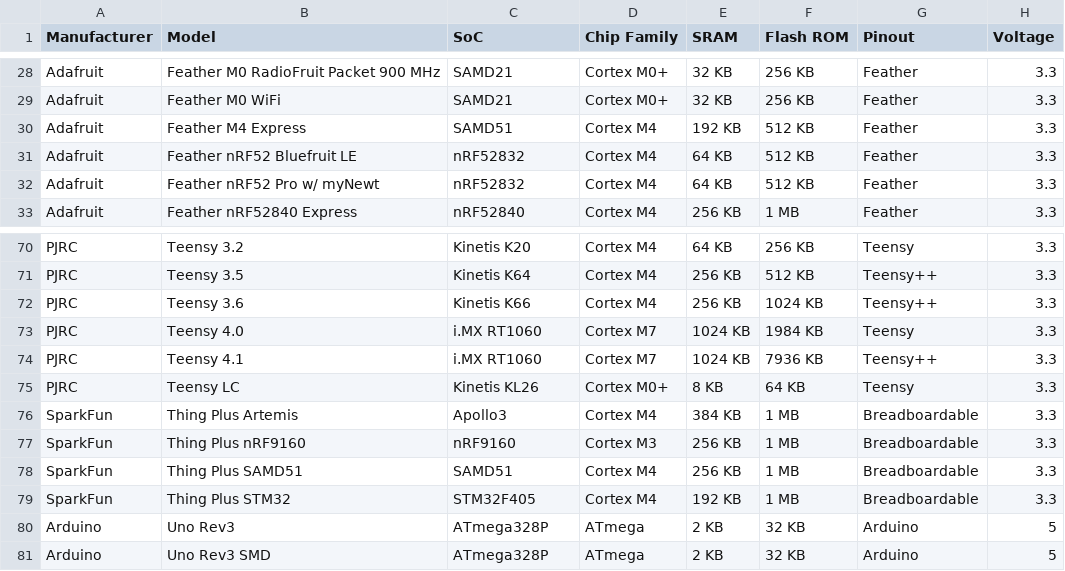
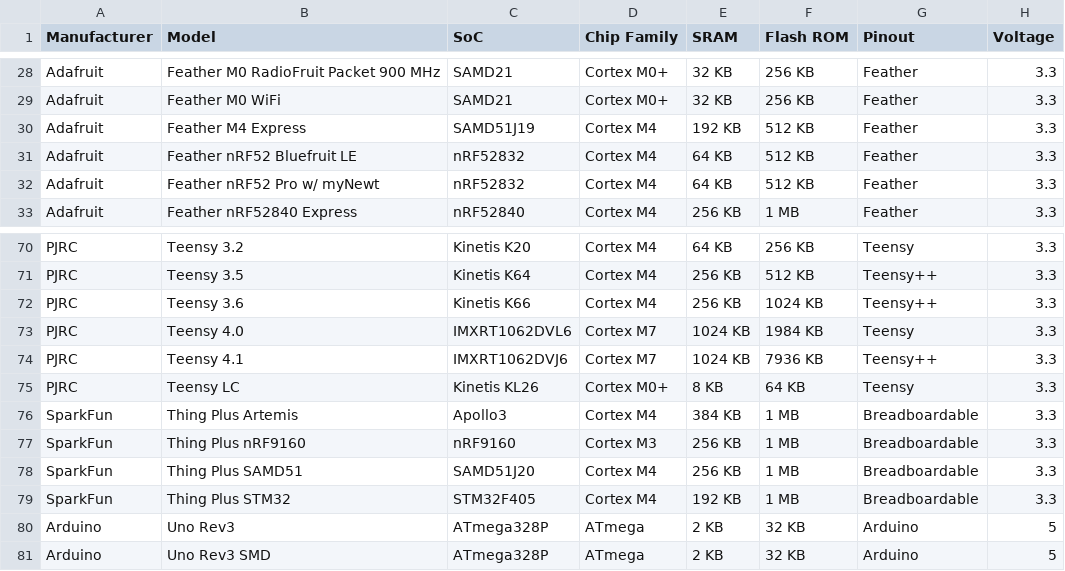
Before and after one commit to sophaskins/duinodb, a CSV file: excel.csv, drawn as a sheet; only a part is shown, gaps mark what is left out; the diff names each change by its address in the sheet, - before the commit and + after, or states it on an @@ line.

```diff
--- a/excel.csv
+++ b/excel.csv
-C30 (SoC): SAMD51
+C30 (SoC): SAMD51J19
-C73 (SoC): i.MX RT1060
+C73 (SoC): IMXRT1062DVL6
-C74 (SoC): i.MX RT1060
+C74 (SoC): IMXRT1062DVJ6
-C78 (SoC): SAMD51
+C78 (SoC): SAMD51J20
```
Also changed, not shown: 10 other files.
